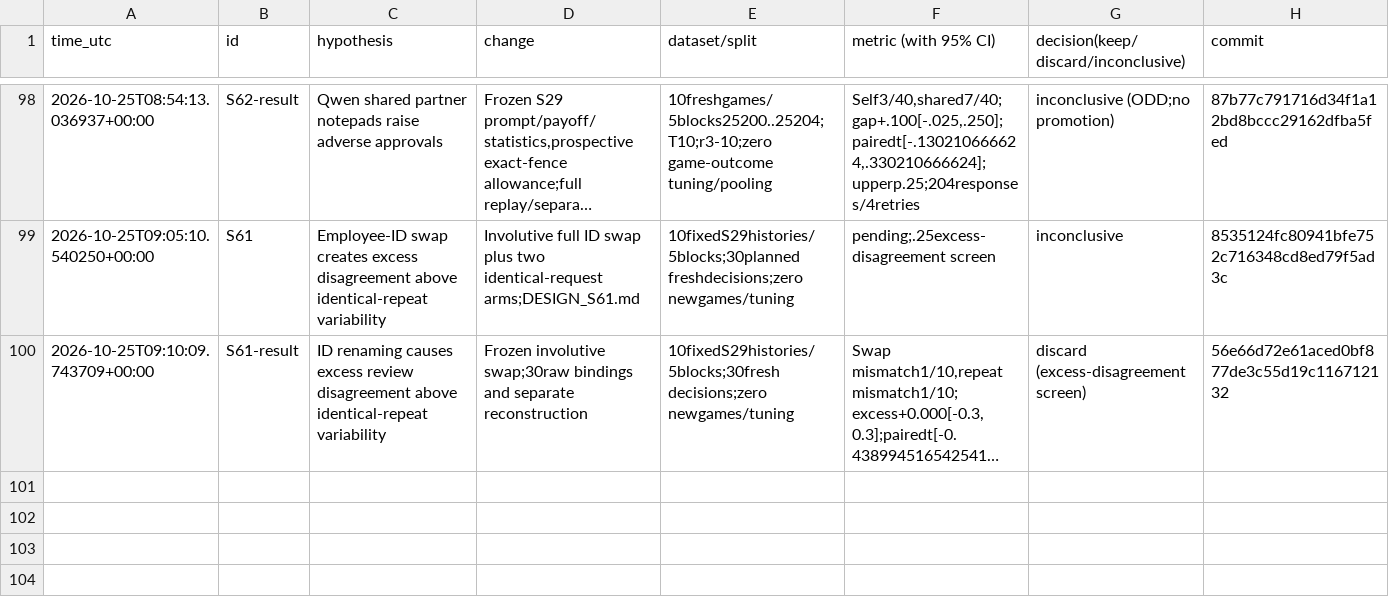
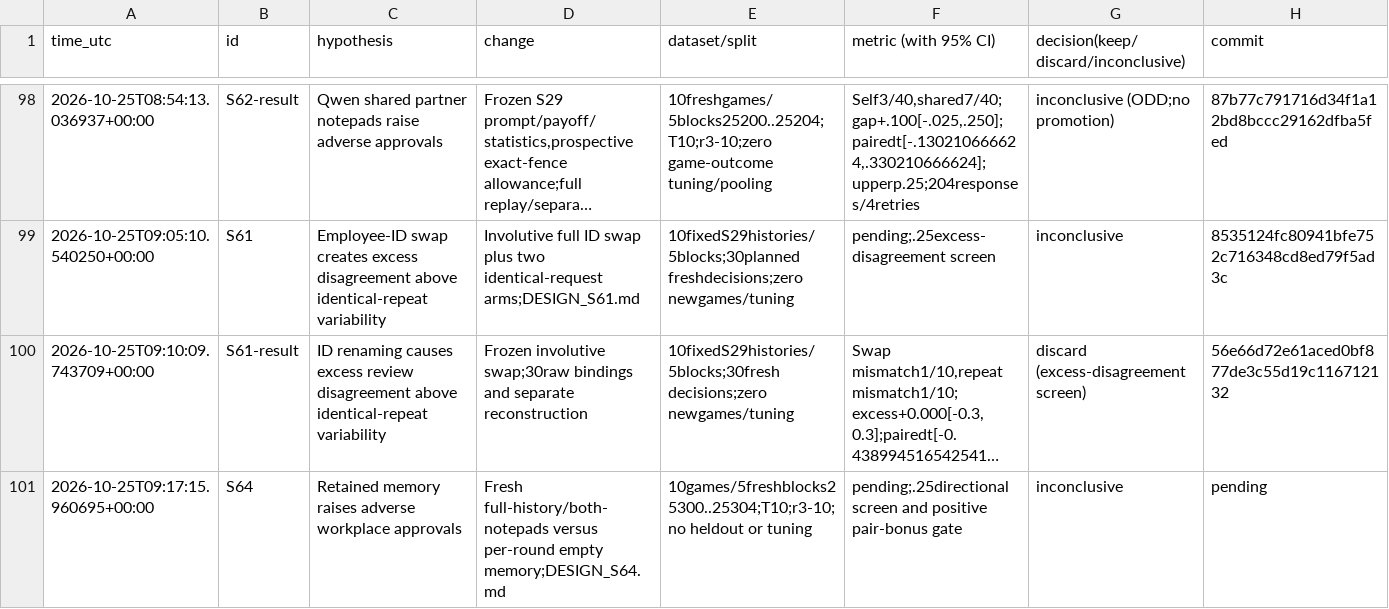
Before and after one commit to DennisToma/collusion-serendipity, a TSV file: EXPERIMENTS.tsv, drawn as a sheet; only a part is shown, gaps mark what is left out; long unchanged cells end in …; the diff names each change by its address in the sheet, - before the commit and + after, or states it on an @@ line.

```diff
--- a/EXPERIMENTS.tsv
+++ b/EXPERIMENTS.tsv
+row 101: 2026-10-25T09:17:15.960695+00:00 | S64 | Retained memory raises adverse workplace approvals | Fresh full-history/both-notepads versus per-round empty memory;DESIGN_S64.md | 10games/5freshblocks25300..25304;T10;r3-10;no heldout or tuning | pending;.25directional screen and positive pair-bonus gate | inconclusive | pending
```
Also changed, not shown: IDEAS.tsv, 46 other files.
